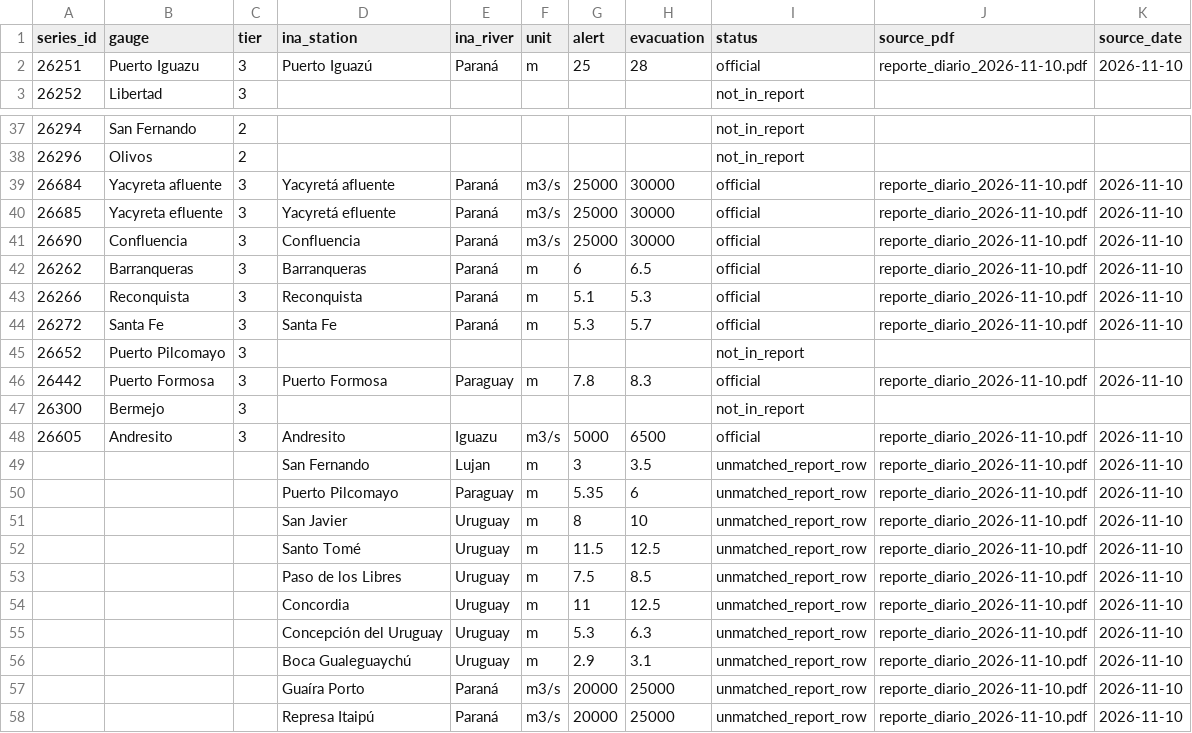
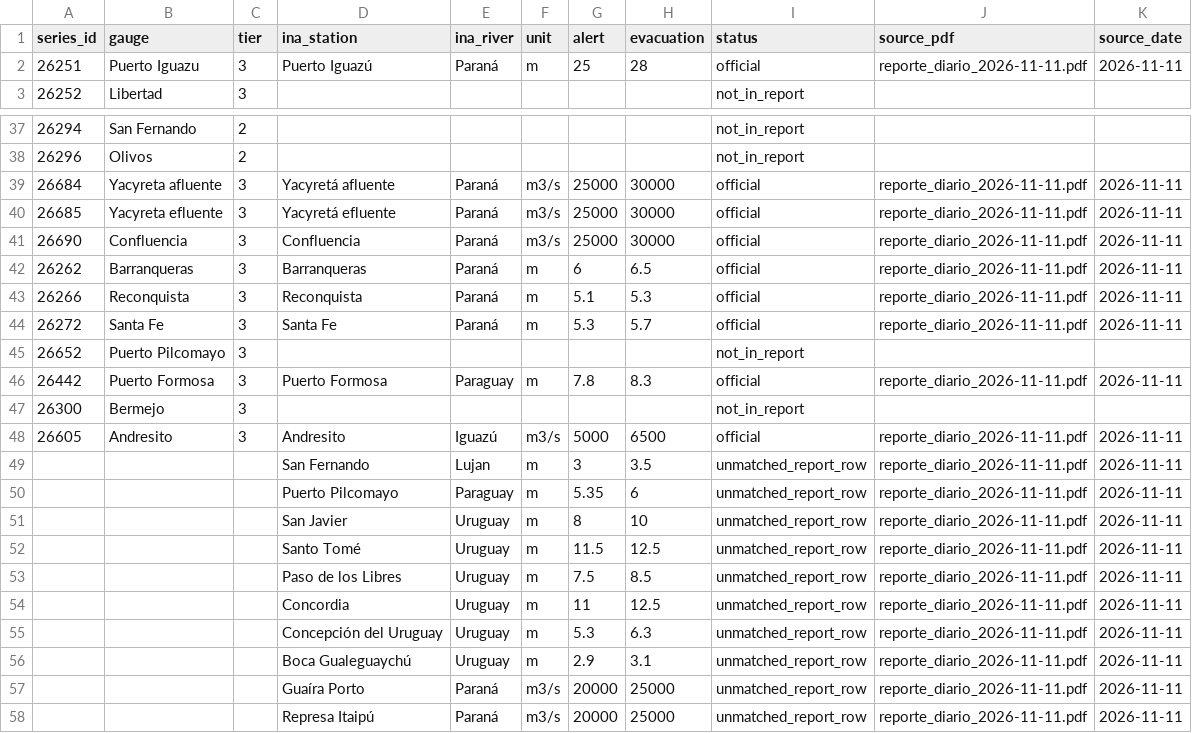
Before and after one commit to ammarmahfoud90/parana-crecida, a CSV file: data/ina_thresholds.csv, drawn as a sheet; only a part is shown, gaps mark what is left out; the diff covers the shown part only.

```diff
--- a/data/ina_thresholds.csv
+++ b/data/ina_thresholds.csv
@@ -1,3 +1,3 @@
 series_id,gauge,tier,ina_station,ina_river,unit,alert,evacuation,status,source_pdf,source_date
-26251,Puerto Iguazu,3,Puerto Iguazú,Paraná,m,25,28,official,reporte_diario_2026-11-10.pdf,2026-11-10
+26251,Puerto Iguazu,3,Puerto Iguazú,Paraná,m,25,28,official,reporte_diario_2026-11-11.pdf,2026-11-11
 26252,Libertad,3,,,,,,not_in_report,,
@@ -38,21 +38,21 @@ series_id,gauge,tier,ina_station,ina_river,unit,alert,evacuation,status,source_p
 26296,Olivos,2,,,,,,not_in_report,,
-26684,Yacyreta afluente,3,Yacyretá afluente,Paraná,m3/s,25000,30000,official,reporte_diario_2026-11-10.pdf,2026-11-10
-26685,Yacyreta efluente,3,Yacyretá efluente,Paraná,m3/s,25000,30000,official,reporte_diario_2026-11-10.pdf,2026-11-10
-26690,Confluencia,3,Confluencia,Paraná,m3/s,25000,30000,official,reporte_diario_2026-11-10.pdf,2026-11-10
-26262,Barranqueras,3,Barranqueras,Paraná,m,6,6.5,official,reporte_diario_2026-11-10.pdf,2026-11-10
-26266,Reconquista,3,Reconquista,Paraná,m,5.1,5.3,official,reporte_diario_2026-11-10.pdf,2026-11-10
-26272,Santa Fe,3,Santa Fe,Paraná,m,5.3,5.7,official,reporte_diario_2026-11-10.pdf,2026-11-10
+26684,Yacyreta afluente,3,Yacyretá afluente,Paraná,m3/s,25000,30000,official,reporte_diario_2026-11-11.pdf,2026-11-11
+26685,Yacyreta efluente,3,Yacyretá efluente,Paraná,m3/s,25000,30000,official,reporte_diario_2026-11-11.pdf,2026-11-11
+26690,Confluencia,3,Confluencia,Paraná,m3/s,25000,30000,official,reporte_diario_2026-11-11.pdf,2026-11-11
+26262,Barranqueras,3,Barranqueras,Paraná,m,6,6.5,official,reporte_diario_2026-11-11.pdf,2026-11-11
+26266,Reconquista,3,Reconquista,Paraná,m,5.1,5.3,official,reporte_diario_2026-11-11.pdf,2026-11-11
+26272,Santa Fe,3,Santa Fe,Paraná,m,5.3,5.7,official,reporte_diario_2026-11-11.pdf,2026-11-11
 26652,Puerto Pilcomayo,3,,,,,,not_in_report,,
-26442,Puerto Formosa,3,Puerto Formosa,Paraguay,m,7.8,8.3,official,reporte_diario_2026-11-10.pdf,2026-11-10
+26442,Puerto Formosa,3,Puerto Formosa,Paraguay,m,7.8,8.3,official,reporte_diario_2026-11-11.pdf,2026-11-11
 26300,Bermejo,3,,,,,,not_in_report,,
-26605,Andresito,3,Andresito,Iguazu,m3/s,5000,6500,official,reporte_diario_2026-11-10.pdf,2026-11-10
-,,,San Fernando,Lujan,m,3,3.5,unmatched_report_row,reporte_diario_2026-11-10.pdf,2026-11-10
-,,,Puerto Pilcomayo,Paraguay,m,5.35,6,unmatched_report_row,reporte_diario_2026-11-10.pdf,2026-11-10
-,,,San Javier,Uruguay,m,8,10,unmatched_report_row,reporte_diario_2026-11-10.pdf,2026-11-10
-,,,Santo Tomé,Uruguay,m,11.5,12.5,unmatched_report_row,reporte_diario_2026-11-10.pdf,2026-11-10
-,,,Paso de los Libres,Uruguay,m,7.5,8.5,unmatched_report_row,reporte_diario_2026-11-10.pdf,2026-11-10
-,,,Concordia,Uruguay,m,11,12.5,unmatched_report_row,reporte_diario_2026-11-10.pdf,2026-11-10
-,,,Concepción del Uruguay,Uruguay,m,5.3,6.3,unmatched_report_row,reporte_diario_2026-11-10.pdf,2026-11-10
-,,,Boca Gualeguaychú,Uruguay,m,2.9,3.1,unmatched_report_row,reporte_diario_2026-11-10.pdf,2026-11-10
-,,,Guaíra Porto,Paraná,m3/s,20000,25000,unmatched_report_row,reporte_diario_2026-11-10.pdf,2026-11-10
-,,,Represa Itaipú,Paraná,m3/s,20000,25000,unmatched_report_row,reporte_diario_2026-11-10.pdf,2026-11-10
+26605,Andresito,3,Andresito,Iguazú,m3/s,5000,6500,official,reporte_diario_2026-11-11.pdf,2026-11-11
+,,,San Fernando,Lujan,m,3,3.5,unmatched_report_row,reporte_diario_2026-11-11.pdf,2026-11-11
+,,,Puerto Pilcomayo,Paraguay,m,5.35,6,unmatched_report_row,reporte_diario_2026-11-11.pdf,2026-11-11
+,,,San Javier,Uruguay,m,8,10,unmatched_report_row,reporte_diario_2026-11-11.pdf,2026-11-11
+,,,Santo Tomé,Uruguay,m,11.5,12.5,unmatched_report_row,reporte_diario_2026-11-11.pdf,2026-11-11
+,,,Paso de los Libres,Uruguay,m,7.5,8.5,unmatched_report_row,reporte_diario_2026-11-11.pdf,2026-11-11
+,,,Concordia,Uruguay,m,11,12.5,unmatched_report_row,reporte_diario_2026-11-11.pdf,2026-11-11
+,,,Concepción del Uruguay,Uruguay,m,5.3,6.3,unmatched_report_row,reporte_diario_2026-11-11.pdf,2026-11-11
+,,,Boca Gualeguaychú,Uruguay,m,2.9,3.1,unmatched_report_row,reporte_diario_2026-11-11.pdf,2026-11-11
+,,,Guaíra Porto,Paraná,m3/s,20000,25000,unmatched_report_row,reporte_diario_2026-11-11.pdf,2026-11-11
+,,,Represa Itaipú,Paraná,m3/s,20000,25000,unmatched_report_row,reporte_diario_2026-11-11.pdf,2026-11-11
```
Also changed, not shown: 12 edited cells elsewhere in this file, site/data/csv/river_daily.csv, 14 other files.
